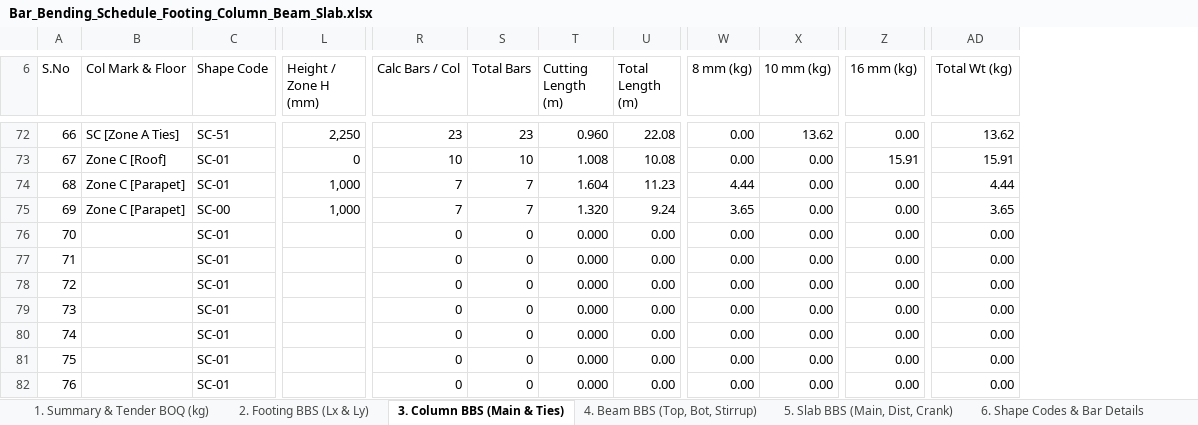
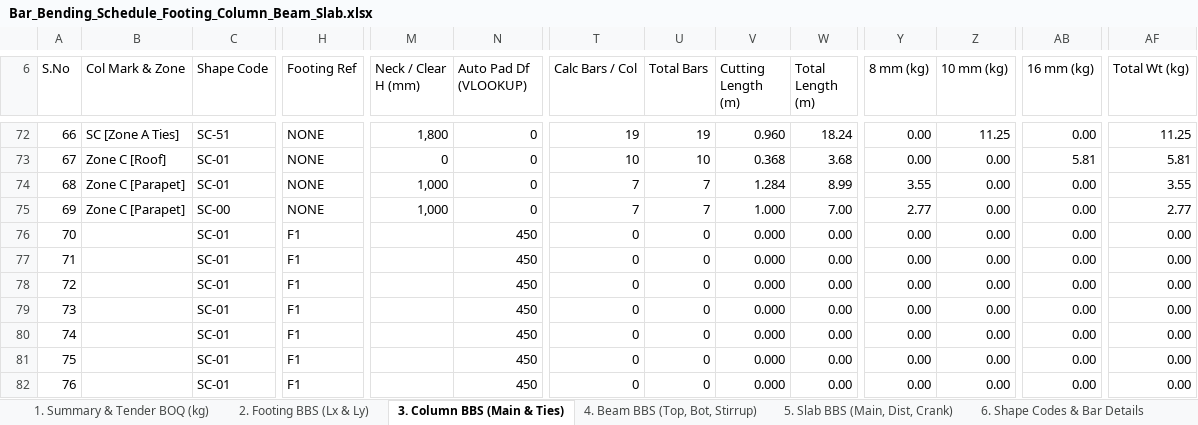
Before and after one commit to ragegokul75-a11y/Auto-BOQ2D, an Excel workbook: exports/Bar_Bending_Schedule_Footing_Column_Beam_Slab.xlsx, sheet 3. Column BBS (Main & Ties), drawn as a sheet; only a part is shown, gaps mark what is left out; values as stored, in another font and other column widths than the file's, no cell formats; charts and pictures not drawn; addresses are those after the commit; the diff covers the shown part only; the diff names each change by its address in the sheet, - before the commit and + after, or states it on an @@ line.

```diff
--- a/exports/Bar_Bending_Schedule_Footing_Column_Beam_Slab.xlsx (sheet 3. Column BBS (Main & Ties))
+++ b/exports/Bar_Bending_Schedule_Footing_Column_Beam_Slab.xlsx (sheet 3. Column BBS (Main & Ties))
+column H (Footing Ref), rows 72-82: NONE | NONE | NONE | NONE | F1 | F1 | F1 | F1 | F1 | F1 | F1
+column N (Auto Pad Df (VLOOKUP)), rows 72-82: 0 | 0 | 0 | 0 | 450 | 450 | 450 | 450 | 450 | 450 | 450
-B6: Col Mark & Floor
+B6: Col Mark & Zone
-M6: Height / Zone H (mm)
+M6: Neck / Clear H (mm)
-M72 (Neck / Clear H (mm)): 2,250
+M72 (Neck / Clear H (mm)): 1,800
-T72 (Calc Bars / Col): 23
+T72 (Calc Bars / Col): 19
-U72 (Total Bars): 23
+U72 (Total Bars): 19
-W72 (Total Length (m)): 22.08
+W72 (Total Length (m)): 18.24
-Z72 (10 mm (kg)): 13.62
+Z72 (10 mm (kg)): 11.25
-AF72 (Total Wt (kg)): 13.62
+AF72 (Total Wt (kg)): 11.25
-V73 (Cutting Length (m)): 1.008
+V73 (Cutting Length (m)): 0.368
-W73 (Total Length (m)): 10.08
+W73 (Total Length (m)): 3.68
-AB73 (16 mm (kg)): 15.91
+AB73 (16 mm (kg)): 5.81
-AF73 (Total Wt (kg)): 15.91
+AF73 (Total Wt (kg)): 5.81
-V74 (Cutting Length (m)): 1.604
+V74 (Cutting Length (m)): 1.284
-W74 (Total Length (m)): 11.23
+W74 (Total Length (m)): 8.99
-Y74 (8 mm (kg)): 4.44
+Y74 (8 mm (kg)): 3.55
-AF74 (Total Wt (kg)): 4.44
+AF74 (Total Wt (kg)): 3.55
-V75 (Cutting Length (m)): 1.320
+V75 (Cutting Length (m)): 1.000
-W75 (Total Length (m)): 9.24
+W75 (Total Length (m)): 7.00
-Y75 (8 mm (kg)): 3.65
+Y75 (8 mm (kg)): 2.77
-AF75 (Total Wt (kg)): 3.65
+AF75 (Total Wt (kg)): 2.77
```
Also changed, not shown: 128 edited cells and merged cells elsewhere in this sheet, sheet 1. Summary & Tender BOQ (kg), cell formats, formulas that keep their value, charts or pictures, Bar_Bending_Schedule_Footing_Column_Beam_Slab.xlsx, 3 other files.
